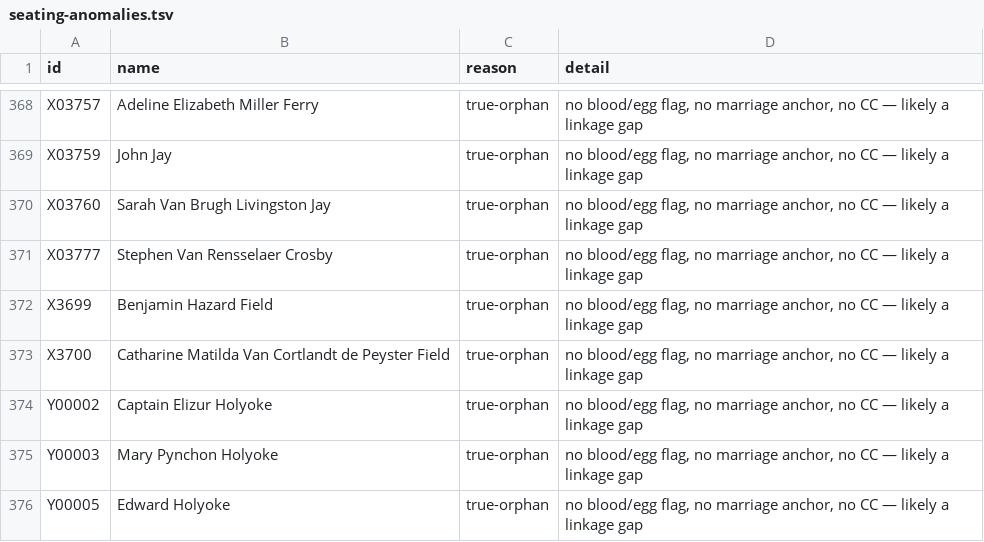
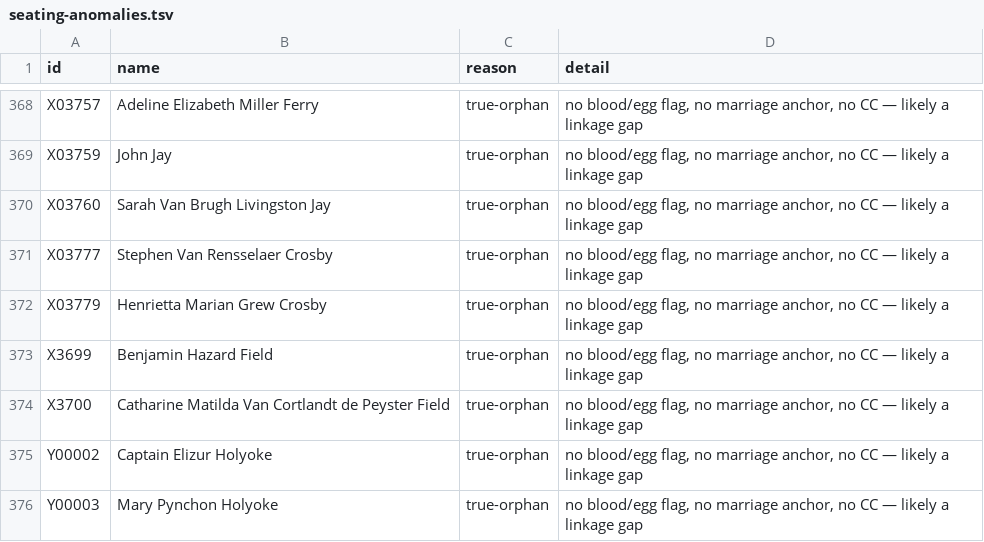
Before and after one commit to 35degrees/hookerfamily041726, a TSV file: seating-anomalies.tsv, drawn as a sheet; only a part is shown, gaps mark what is left out; the shorter side is filled out with more unchanged rows; the diff names each change by its address in the sheet, - before the commit and + after, or states it on an @@ line.

```diff
--- a/seating-anomalies.tsv
+++ b/seating-anomalies.tsv
+row 372: X03779 | Henrietta Marian Grew Crosby | true-orphan | no blood/egg flag, no marriage anchor, no CC — likely a linkage gap
```
Also changed, not shown: 3 other files.
